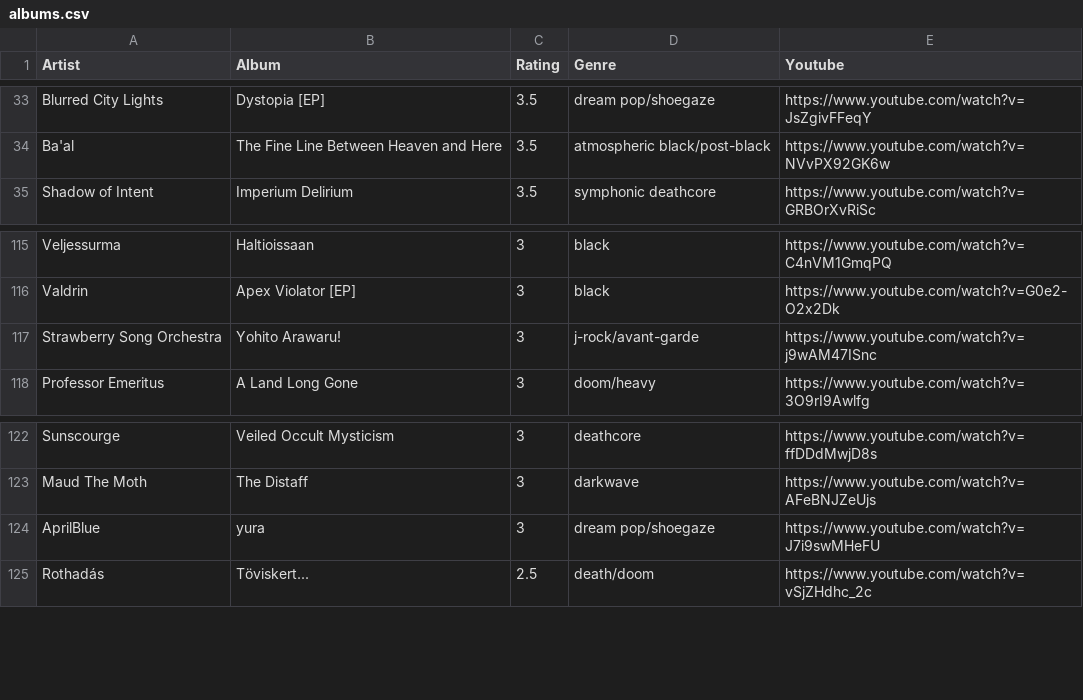
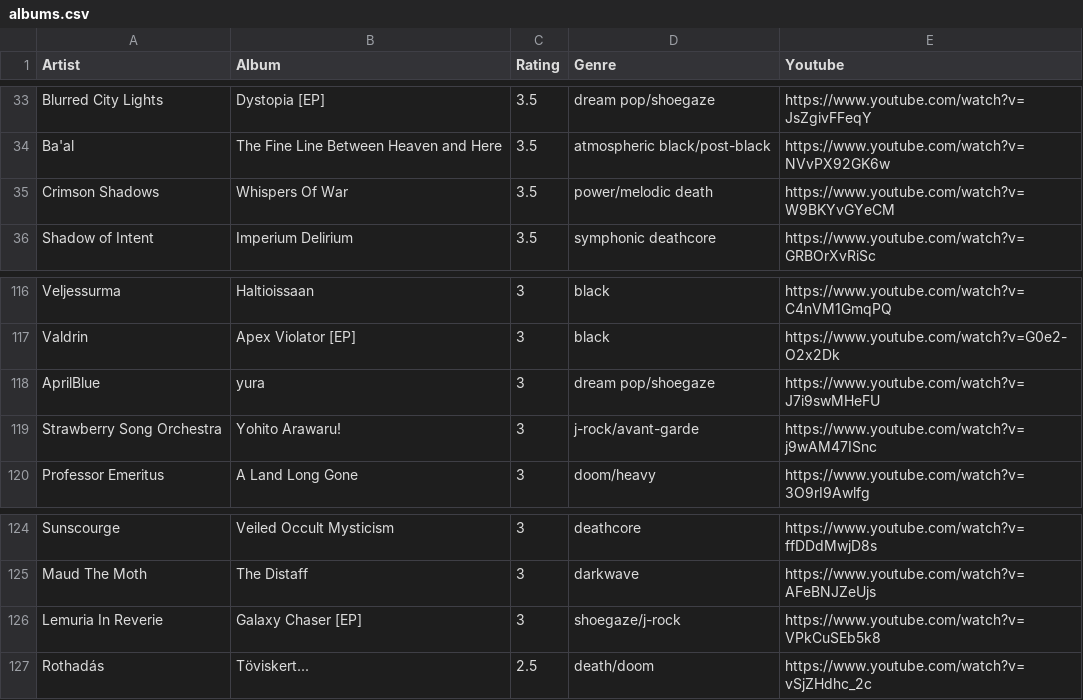
Before and after one commit to the-cassiopeia/albums2025, a CSV file: albums.csv, drawn as a sheet; only a part is shown, gaps mark what is left out.

```diff
--- a/albums.csv
+++ b/albums.csv
@@ -34,2 +34,3 @@ Blurred City Lights,Dystopia [EP],3.5,dream pop/shoegaze,https://www.youtube.com
 Ba'al,The Fine Line Between Heaven and Here,3.5,atmospheric black/post-black,https://www.youtube.com/watch?v=NVvPX92GK6w
+Crimson Shadows,Whispers Of War,3.5,power/melodic death,https://www.youtube.com/watch?v=W9BKYvGYeCM
 Shadow of Intent,Imperium Delirium,3.5,symphonic deathcore,https://www.youtube.com/watch?v=GRBOrXvRiSc
@@ -116,2 +117,3 @@ Veljessurma,Haltioissaan,3,black,https://www.youtube.com/watch?v=C4nVM1GmqPQ
 Valdrin,Apex Violator [EP],3,black,https://www.youtube.com/watch?v=G0e2-O2x2Dk
+AprilBlue,yura,3,dream pop/shoegaze,https://www.youtube.com/watch?v=J7i9swMHeFU
 Strawberry Song Orchestra,Yohito Arawaru!,3,j-rock/avant-garde,https://www.youtube.com/watch?v=j9wAM47ISnc
@@ -123,3 +125,3 @@ Sunscourge,Veiled Occult Mysticism,3,deathcore,https://www.youtube.com/watch?v=f
 Maud The Moth,The Distaff,3,darkwave,https://www.youtube.com/watch?v=AFeBNJZeUjs
-AprilBlue,yura,3,dream pop/shoegaze,https://www.youtube.com/watch?v=J7i9swMHeFU
+Lemuria In Reverie,Galaxy Chaser [EP],3,shoegaze/j-rock,https://www.youtube.com/watch?v=VPkCuSEb5k8
 Rothadás,Töviskert...,2.5,death/doom,https://www.youtube.com/watch?v=vSjZHdhc_2c
```
Also changed, not shown: 1 other file.
